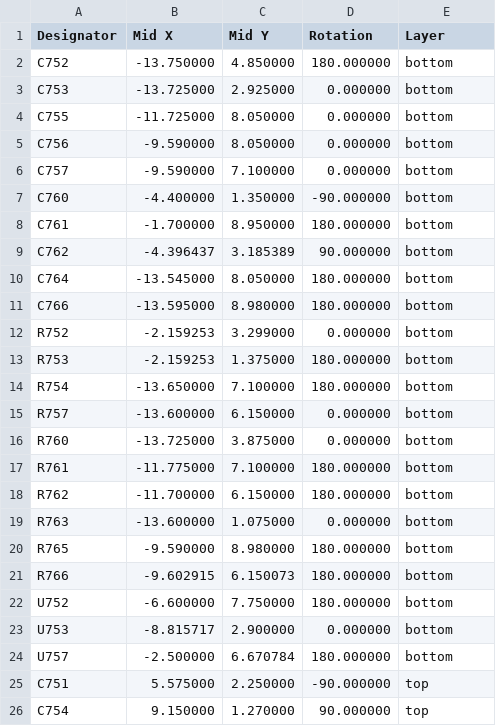
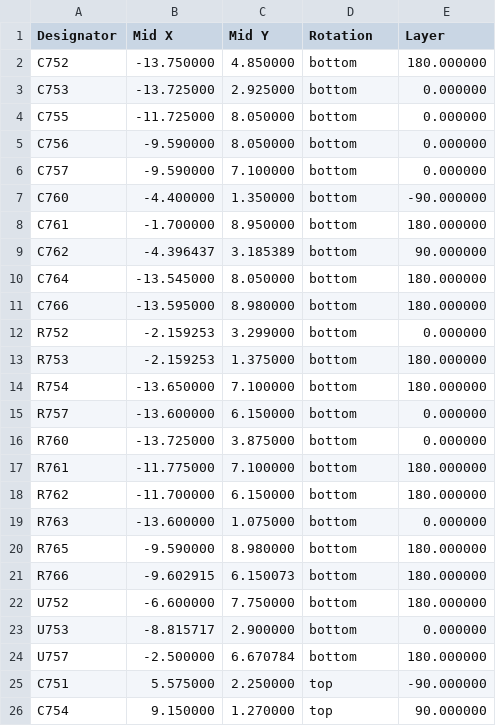
Before and after one commit to andreika-git/hellen-one, a CSV file: modules/vr-discrete/0.2/vr-discrete-CPL.csv, drawn as a sheet; only a part is shown; the diff covers the shown part only.

Commit message:
changed the order

```diff
--- a/modules/vr-discrete/0.2/vr-discrete-CPL.csv
+++ b/modules/vr-discrete/0.2/vr-discrete-CPL.csv
@@ -1,26 +1,26 @@
 Designator,Mid X,Mid Y,Rotation,Layer
-C752,-13.750000,4.850000,180.000000,bottom
-C753,-13.725000,2.925000,0.000000,bottom
-C755,-11.725000,8.050000,0.000000,bottom
-C756,-9.590000,8.050000,0.000000,bottom
-C757,-9.590000,7.100000,0.000000,bottom
-C760,-4.400000,1.350000,-90.000000,bottom
-C761,-1.700000,8.950000,180.000000,bottom
-C762,-4.396437,3.185389,90.000000,bottom
-C764,-13.545000,8.050000,180.000000,bottom
-C766,-13.595000,8.980000,180.000000,bottom
-R752,-2.159253,3.299000,0.000000,bottom
-R753,-2.159253,1.375000,180.000000,bottom
-R754,-13.650000,7.100000,180.000000,bottom
-R757,-13.600000,6.150000,0.000000,bottom
-R760,-13.725000,3.875000,0.000000,bottom
-R761,-11.775000,7.100000,180.000000,bottom
-R762,-11.700000,6.150000,180.000000,bottom
-R763,-13.600000,1.075000,0.000000,bottom
-R765,-9.590000,8.980000,180.000000,bottom
-R766,-9.602915,6.150073,180.000000,bottom
-U752,-6.600000,7.750000,180.000000,bottom
-U753,-8.815717,2.900000,0.000000,bottom
-U757,-2.500000,6.670784,180.000000,bottom
-C751,5.575000,2.250000,-90.000000,top
-C754,9.150000,1.270000,90.000000,top
+C752,-13.750000,4.850000,bottom,180.000000
+C753,-13.725000,2.925000,bottom,0.000000
+C755,-11.725000,8.050000,bottom,0.000000
+C756,-9.590000,8.050000,bottom,0.000000
+C757,-9.590000,7.100000,bottom,0.000000
+C760,-4.400000,1.350000,bottom,-90.000000
+C761,-1.700000,8.950000,bottom,180.000000
+C762,-4.396437,3.185389,bottom,90.000000
+C764,-13.545000,8.050000,bottom,180.000000
+C766,-13.595000,8.980000,bottom,180.000000
+R752,-2.159253,3.299000,bottom,0.000000
+R753,-2.159253,1.375000,bottom,180.000000
+R754,-13.650000,7.100000,bottom,180.000000
+R757,-13.600000,6.150000,bottom,0.000000
+R760,-13.725000,3.875000,bottom,0.000000
+R761,-11.775000,7.100000,bottom,180.000000
+R762,-11.700000,6.150000,bottom,180.000000
+R763,-13.600000,1.075000,bottom,0.000000
+R765,-9.590000,8.980000,bottom,180.000000
+R766,-9.602915,6.150073,bottom,180.000000
+U752,-6.600000,7.750000,bottom,180.000000
+U753,-8.815717,2.900000,bottom,0.000000
+U757,-2.500000,6.670784,bottom,180.000000
+C751,5.575000,2.250000,top,-90.000000
+C754,9.150000,1.270000,top,90.000000
```
Also changed, not shown: 40 edited cells elsewhere in this file.
